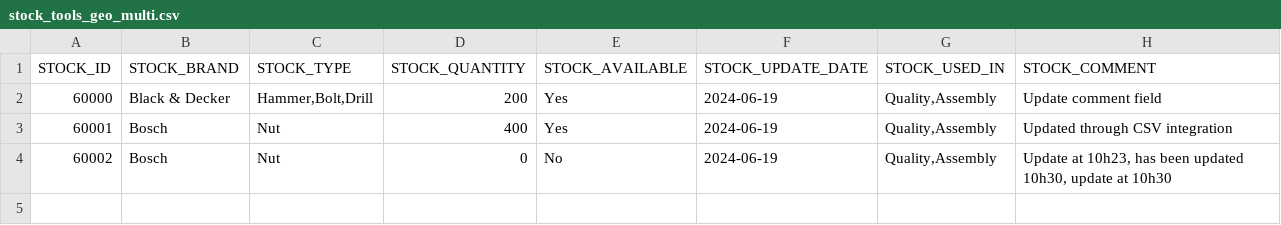
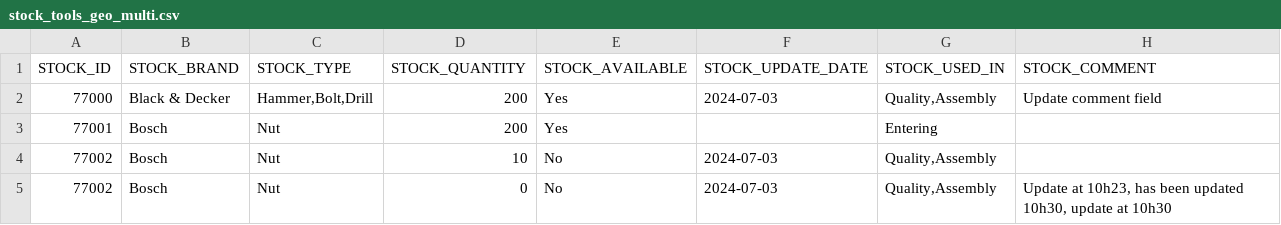
Before and after one commit to icolaes/csv, a CSV file: stock_tools_geo_multi.csv, drawn as a sheet.

Commit message:
Update stock_tools_geo_multi.csv

```diff
--- a/stock_tools_geo_multi.csv
+++ b/stock_tools_geo_multi.csv
@@ -1,4 +1,5 @@
 STOCK_ID,STOCK_BRAND,STOCK_TYPE,STOCK_QUANTITY,STOCK_AVAILABLE,STOCK_UPDATE_DATE,STOCK_USED_IN,STOCK_COMMENT
-60000,Black & Decker,"Hammer,Bolt,Drill",200,Yes,2024-06-19,"Quality,Assembly","Update comment field"
-60001,Bosch,"Nut",400,Yes,2024-06-19,"Quality,Assembly","Updated through CSV integration"
-60002,Bosch,"Nut",0,No,2024-06-19,"Quality,Assembly","Update at 10h23, has been updated 10h30, update at 10h30"
+77000,Black & Decker,"Hammer,Bolt,Drill",200,Yes,2024-07-03,"Quality,Assembly","Update comment field"
+77001,Bosch,"Nut",200,Yes,,"Entering",
+77002,Bosch,"Nut",10,No,2024-07-03,"Quality,Assembly"
+77002,Bosch,"Nut",0,No,2024-07-03,"Quality,Assembly","Update at 10h23, has been updated 10h30, update at 10h30"
```
